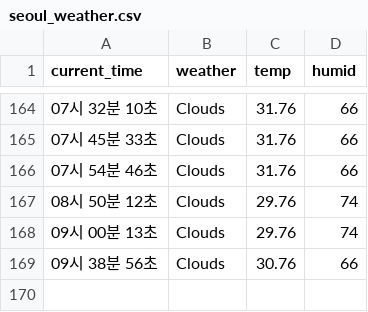
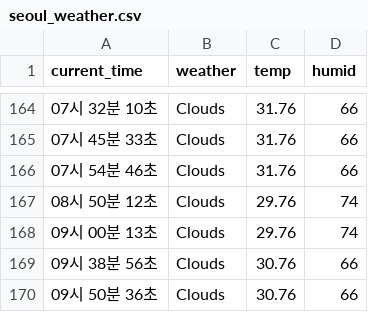
Before and after one commit to MinJun-0508/seoul_weather_5m, a CSV file: seoul_weather.csv, drawn as a sheet; only a part is shown, gaps mark what is left out; the diff names each change by its address in the sheet, - before the commit and + after, or states it on an @@ line.

```diff
--- a/seoul_weather.csv
+++ b/seoul_weather.csv
+row 170: 09시 50분 36초 | Clouds | 30.76 | 66
```
